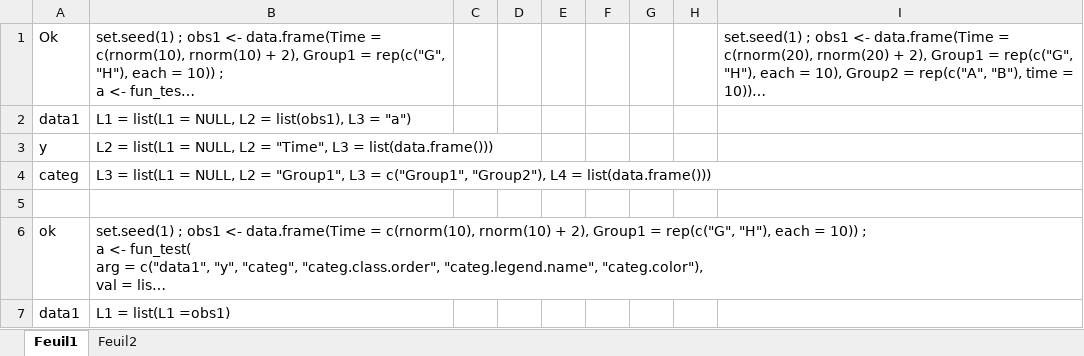
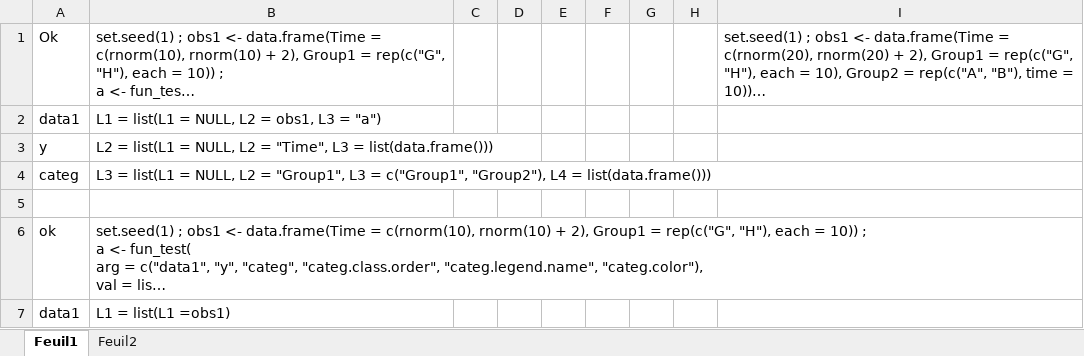
Before and after one commit to safer-r/saferGG, an Excel workbook: test.xlsx, sheet Feuil1, drawn as a sheet; only a part is shown; long unchanged cells end in …; values as stored, in another font and other column widths than the file's, no borders; the diff names each change by its address in the sheet, - before the commit and + after, or states it on an @@ line.

```diff
--- a/test.xlsx (sheet Feuil1)
+++ b/test.xlsx (sheet Feuil1)
-B2: L1 = list(L1 = NULL, L2 = list(obs1), L3 = "a")
+B2: L1 = list(L1 = NULL, L2 = obs1, L3 = "a")
```
Also changed, not shown: 2 other files.
